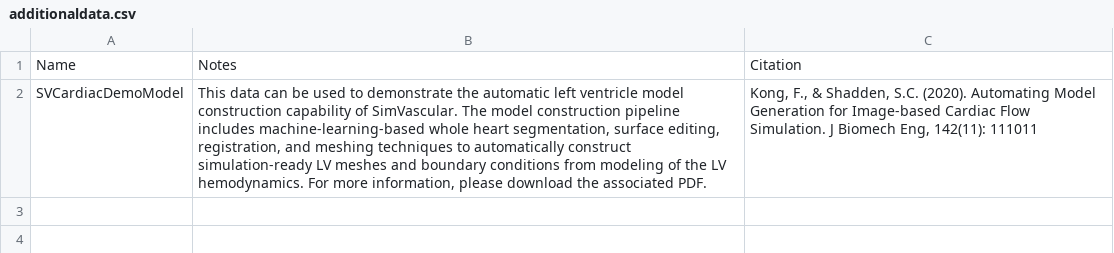
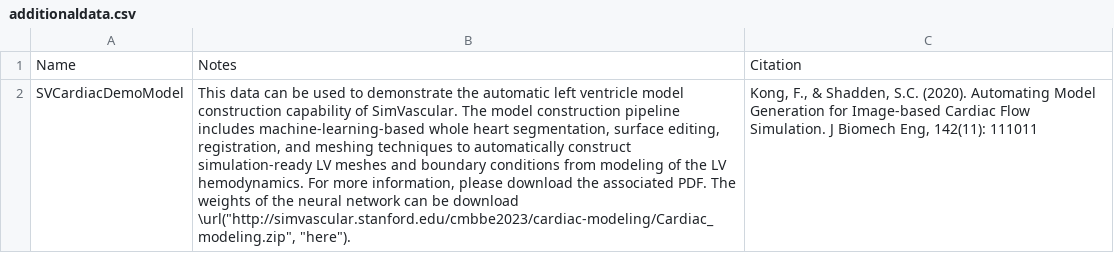
Before and after one commit to SimVascular/vascularmodel, a CSV file: dataset/additionaldata.csv, drawn as a sheet; the diff names each change by its address in the sheet, - before the commit and + after, or states it on an @@ line.

Commit message:
Add link to neural network weights

```diff
--- a/dataset/additionaldata.csv
+++ b/dataset/additionaldata.csv
-B2: …associated PDF.
+B2: …associated PDF. The weights of the neural network can be download \url("http://simvascular.stanford.edu/cmbbe2023/cardiac-modeling/Cardiac_modeling.zip", "here").
```
